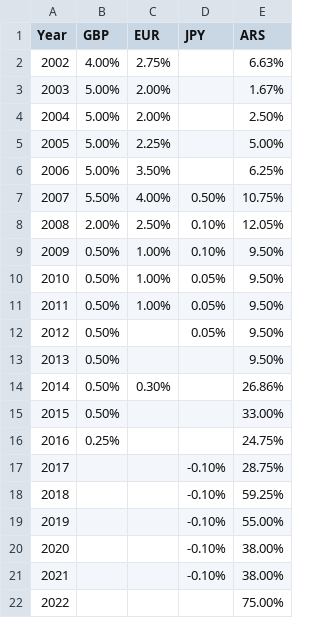
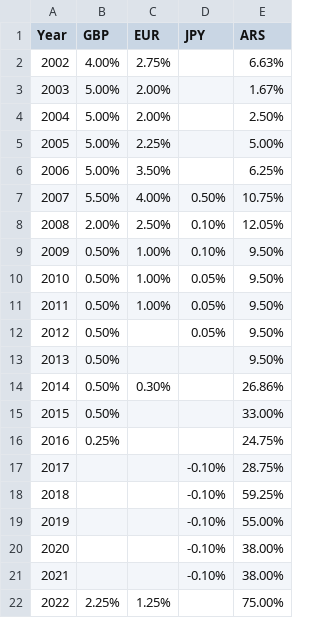
Before and after one commit to christopher-swanson/Project-1-Currencies, a CSV file: data/Interest-Rate-Data.csv, drawn as a sheet.

Commit message:
additional info sourced. Further research required.

```diff
--- a/data/Interest-Rate-Data.csv
+++ b/data/Interest-Rate-Data.csv
@@ -21,2 +21,2 @@ Year	GBP	EUR	JPY	ARS
 2021			-0.10%	38.00%
-2022				75.00%
+2022	2.25%	1.25%		75.00%
```
